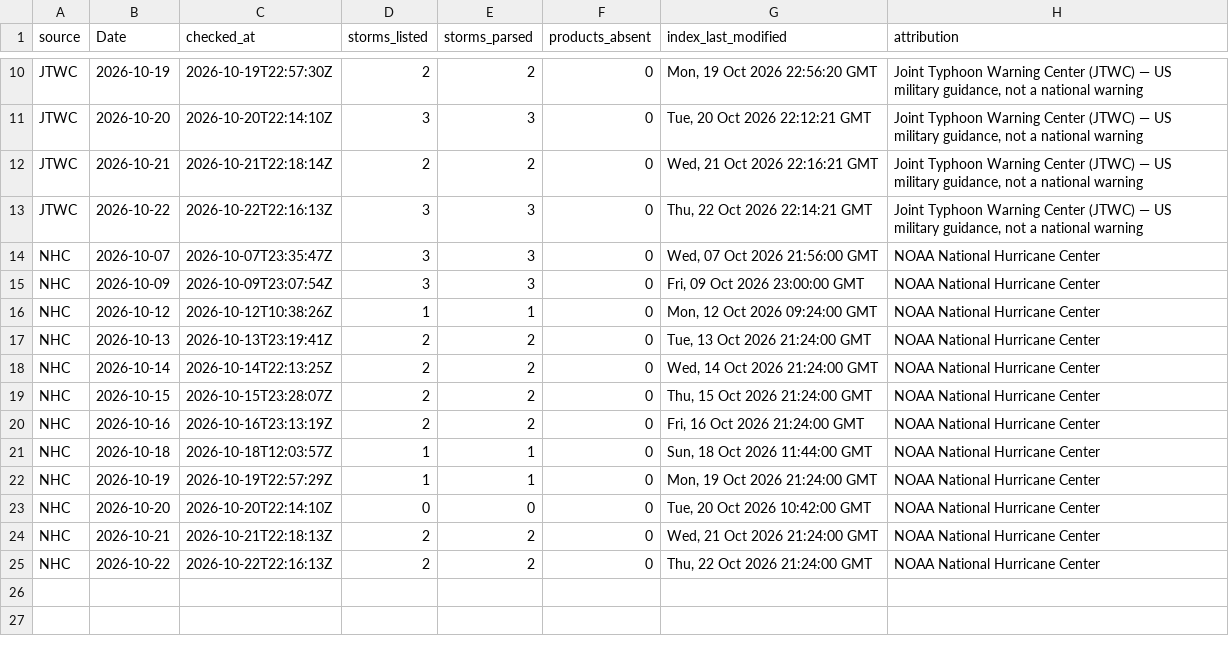
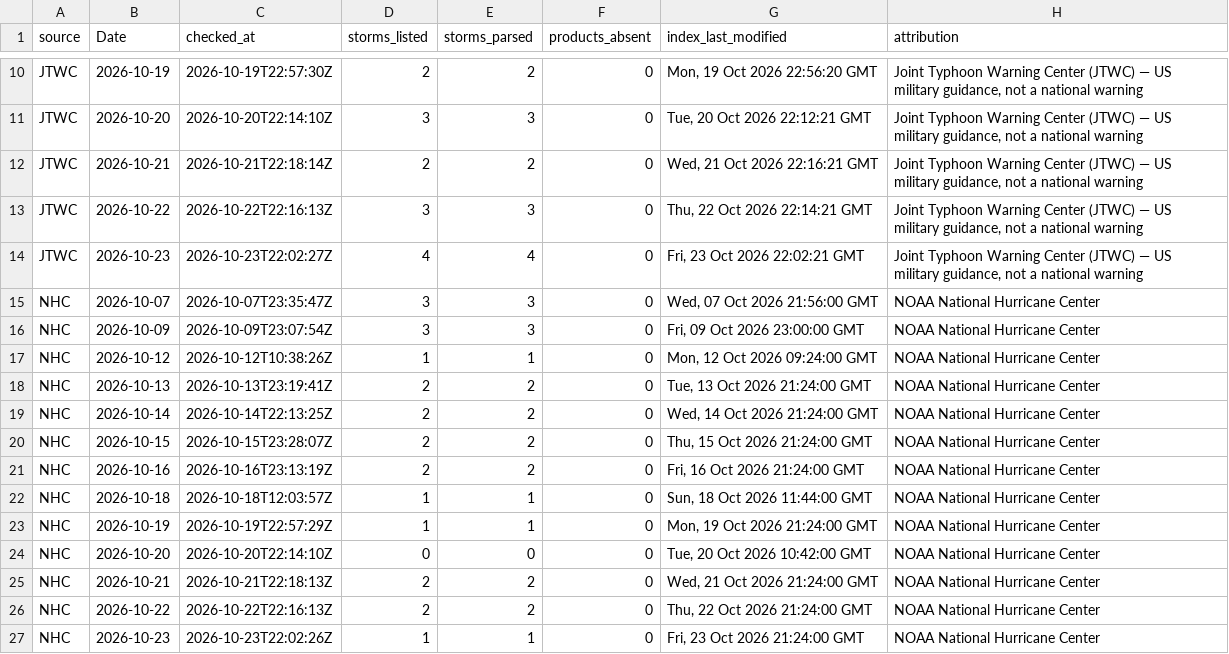
Before and after one commit to philipbergman6-glitch/Mirror-Market, a CSV file: data/history/cyclone_source_status.csv, drawn as a sheet; only a part is shown, gaps mark what is left out.

```diff
--- a/data/history/cyclone_source_status.csv
+++ b/data/history/cyclone_source_status.csv
@@ -13,2 +13,3 @@ JTWC,2026-10-21,2026-10-21T22:18:14Z,2,2,0,"Wed, 21 Oct 2026 22:16:21 GMT","Join
 JTWC,2026-10-22,2026-10-22T22:16:13Z,3,3,0,"Thu, 22 Oct 2026 22:14:21 GMT","Joint Typhoon Warning Center (JTWC) — US military guidance, not a national warning"
+JTWC,2026-10-23,2026-10-23T22:02:27Z,4,4,0,"Fri, 23 Oct 2026 22:02:21 GMT","Joint Typhoon Warning Center (JTWC) — US military guidance, not a national warning"
 NHC,2026-10-07,2026-10-07T23:35:47Z,3,3,0,"Wed, 07 Oct 2026 21:56:00 GMT",NOAA National Hurricane Center
@@ -25 +26,2 @@ NHC,2026-10-21,2026-10-21T22:18:13Z,2,2,0,"Wed, 21 Oct 2026 21:24:00 GMT",NOAA N
 NHC,2026-10-22,2026-10-22T22:16:13Z,2,2,0,"Thu, 22 Oct 2026 21:24:00 GMT",NOAA National Hurricane Center
+NHC,2026-10-23,2026-10-23T22:02:26Z,1,1,0,"Fri, 23 Oct 2026 21:24:00 GMT",NOAA National Hurricane Center
```
Also changed, not shown: data/history/argentina_fob.csv, data/history/brazil_spot_prices.csv, 10 other files.
